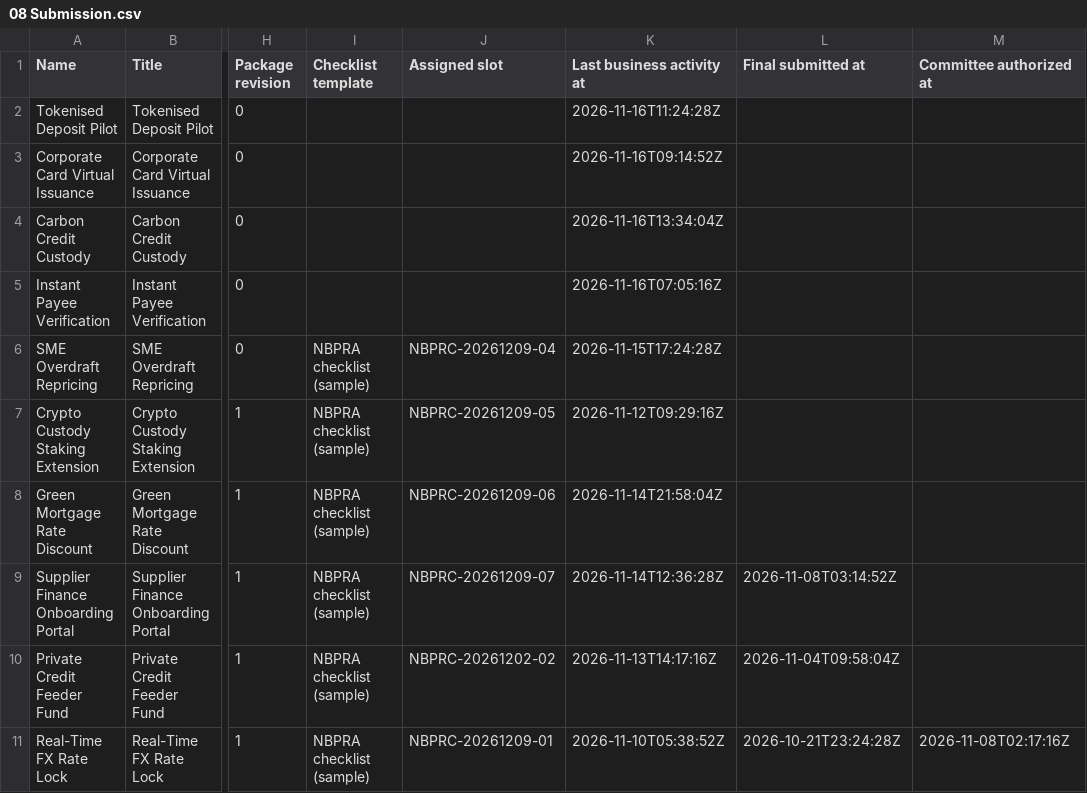
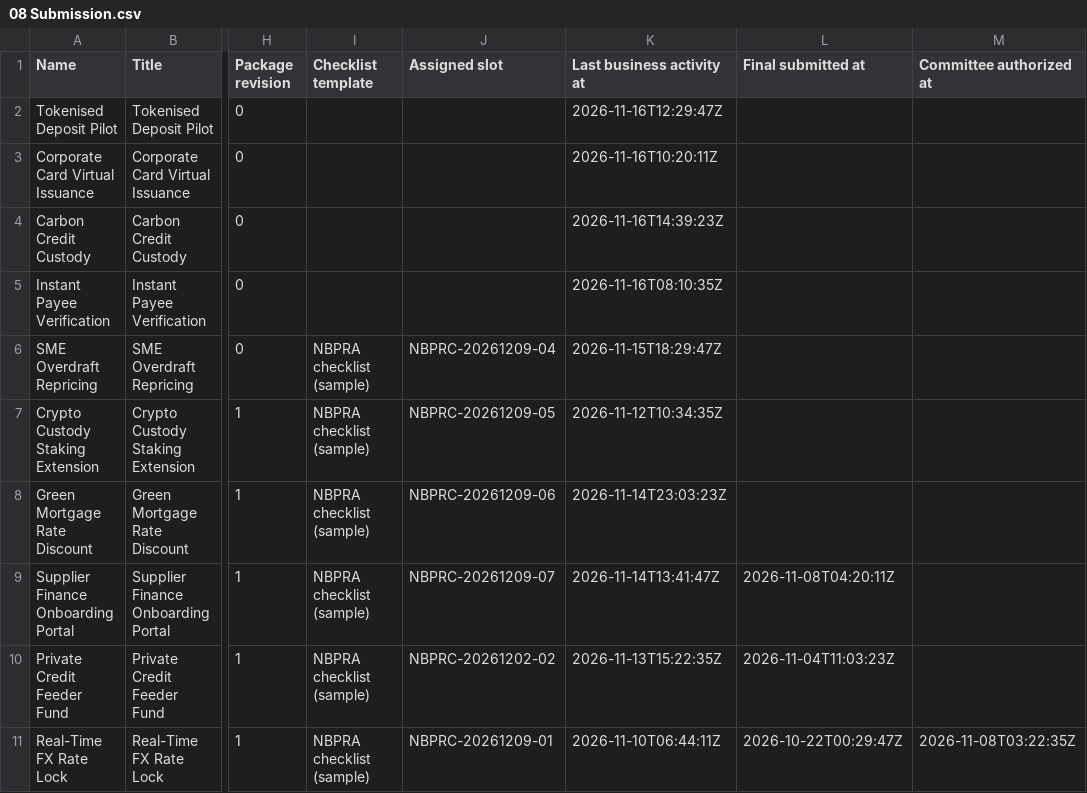
Before and after one commit to minna001/PowerApps-KitControls, a CSV file: apps/nbpra/sample-data/08 Submission.csv, drawn as a sheet; only a part is shown, gaps mark what is left out; the diff names each change by its address in the sheet, - before the commit and + after, or states it on an @@ line.

```diff
--- a/apps/nbpra/sample-data/08 Submission.csv
+++ b/apps/nbpra/sample-data/08 Submission.csv
-K2 (Last business activity at): 2026-11-16T11:24:28Z
+K2 (Last business activity at): 2026-11-16T12:29:47Z
-K3 (Last business activity at): 2026-11-16T09:14:52Z
+K3 (Last business activity at): 2026-11-16T10:20:11Z
-K4 (Last business activity at): 2026-11-16T13:34:04Z
+K4 (Last business activity at): 2026-11-16T14:39:23Z
-K5 (Last business activity at): 2026-11-16T07:05:16Z
+K5 (Last business activity at): 2026-11-16T08:10:35Z
-K6 (Last business activity at): 2026-11-15T17:24:28Z
+K6 (Last business activity at): 2026-11-15T18:29:47Z
-K7 (Last business activity at): 2026-11-12T09:29:16Z
+K7 (Last business activity at): 2026-11-12T10:34:35Z
-K8 (Last business activity at): 2026-11-14T21:58:04Z
+K8 (Last business activity at): 2026-11-14T23:03:23Z
-K9 (Last business activity at): 2026-11-14T12:36:28Z
+K9 (Last business activity at): 2026-11-14T13:41:47Z
-L9 (Final submitted at): 2026-11-08T03:14:52Z
+L9 (Final submitted at): 2026-11-08T04:20:11Z
-K10 (Last business activity at): 2026-11-13T14:17:16Z
+K10 (Last business activity at): 2026-11-13T15:22:35Z
-L10 (Final submitted at): 2026-11-04T09:58:04Z
+L10 (Final submitted at): 2026-11-04T11:03:23Z
-K11 (Last business activity at): 2026-11-10T05:38:52Z
+K11 (Last business activity at): 2026-11-10T06:44:11Z
-L11 (Final submitted at): 2026-10-21T23:24:28Z
+L11 (Final submitted at): 2026-10-22T00:29:47Z
-M11 (Committee authorized at): 2026-11-08T02:17:16Z
+M11 (Committee authorized at): 2026-11-08T03:22:35Z
```
Also changed, not shown: apps/nbpra/sample-data/02 Committee Meeting.csv, apps/nbpra/sample-data/04 Checklist Template.csv, 12 other files.
